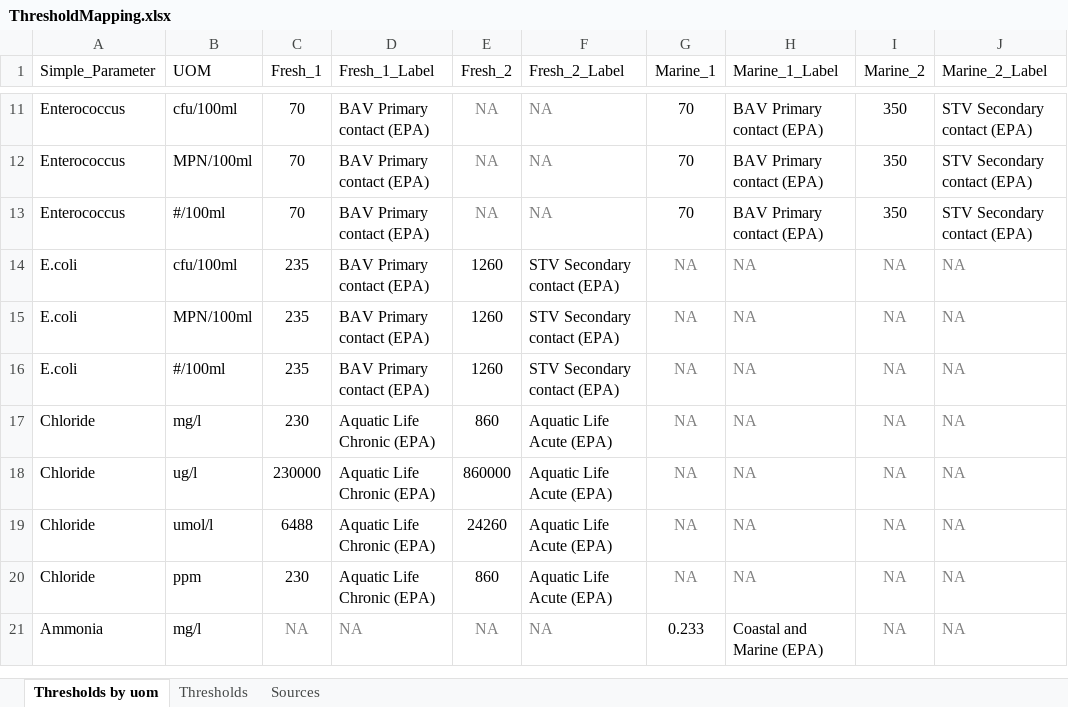
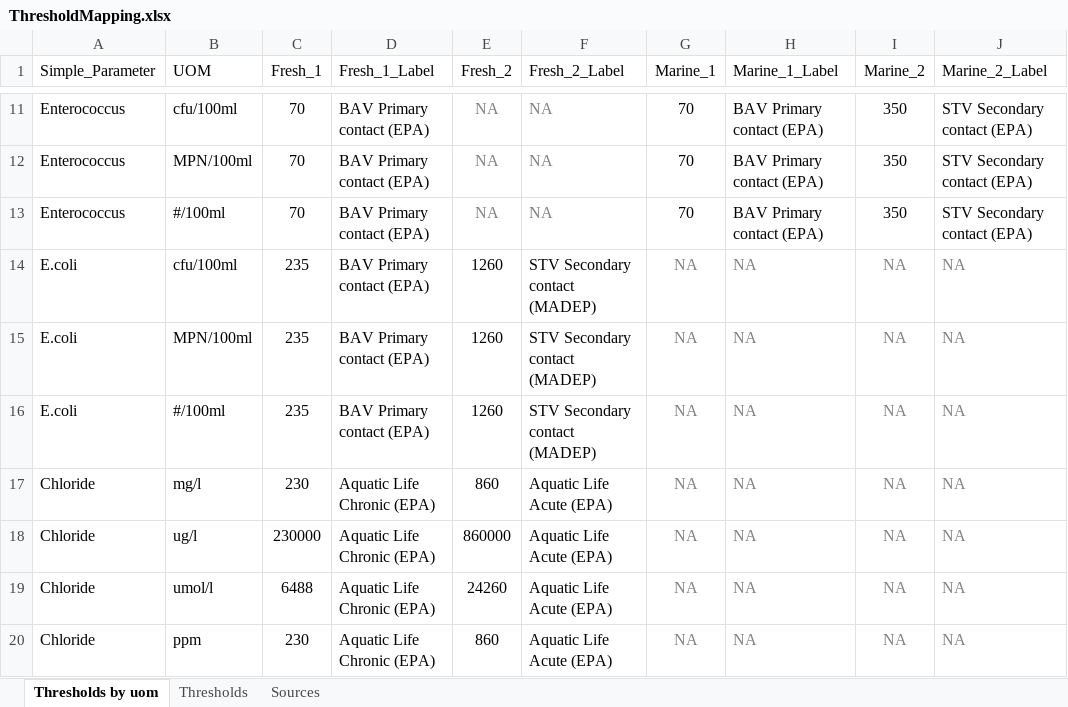
Before and after one commit to massbays-tech/MassWateR, an Excel workbook: inst/extdata/ThresholdMapping.xlsx, sheet Thresholds by uom, drawn as a sheet; only a part is shown, gaps mark what is left out; the shorter side is filled out with more unchanged rows; values as stored, in another font and other column widths than the file's, no borders; the diff names each change by its address in the sheet, - before the commit and + after, or states it on an @@ line.

Commit message:
fix to secondary source description for E. coli in thresholds, minor edits to news

```diff
--- a/inst/extdata/ThresholdMapping.xlsx (sheet Thresholds by uom)
+++ b/inst/extdata/ThresholdMapping.xlsx (sheet Thresholds by uom)
-F14:F16 (Fresh_2_Label): STV Secondary contact (EPA)
+F14:F16 (Fresh_2_Label): STV Secondary contact (MADEP)
```
Also changed, not shown: 3 other files.
